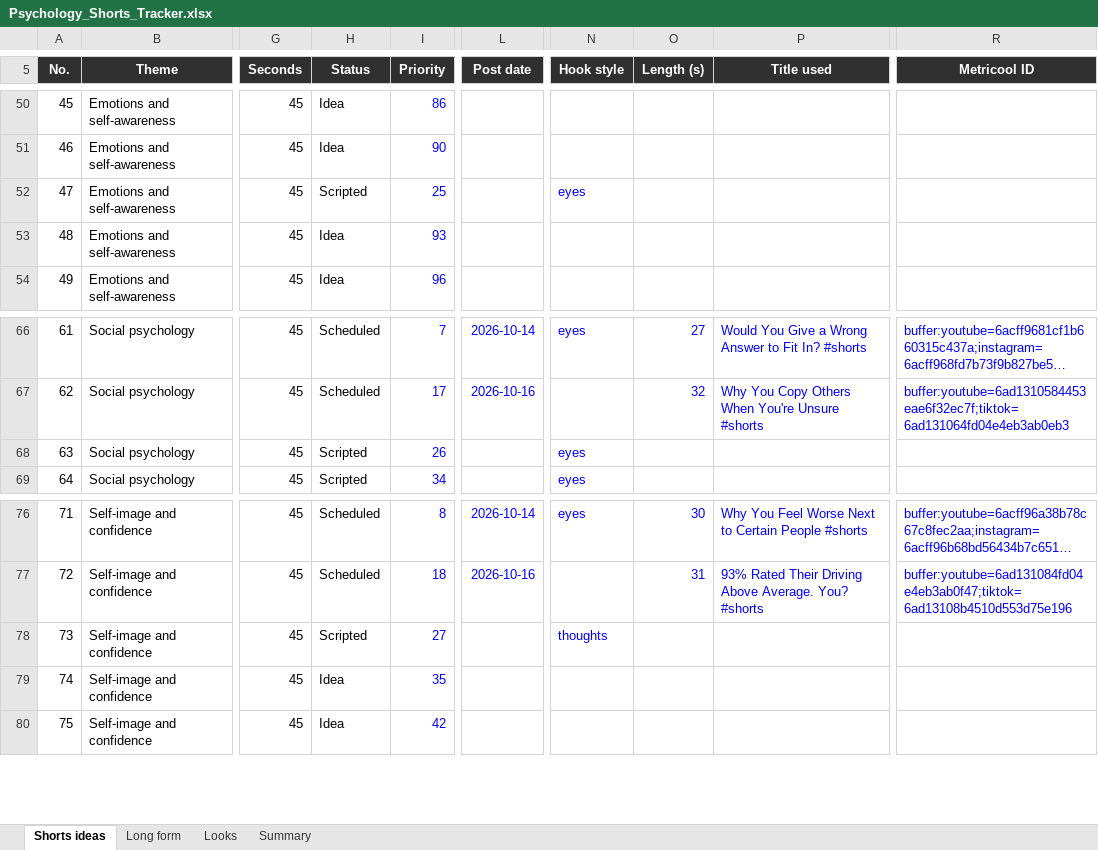
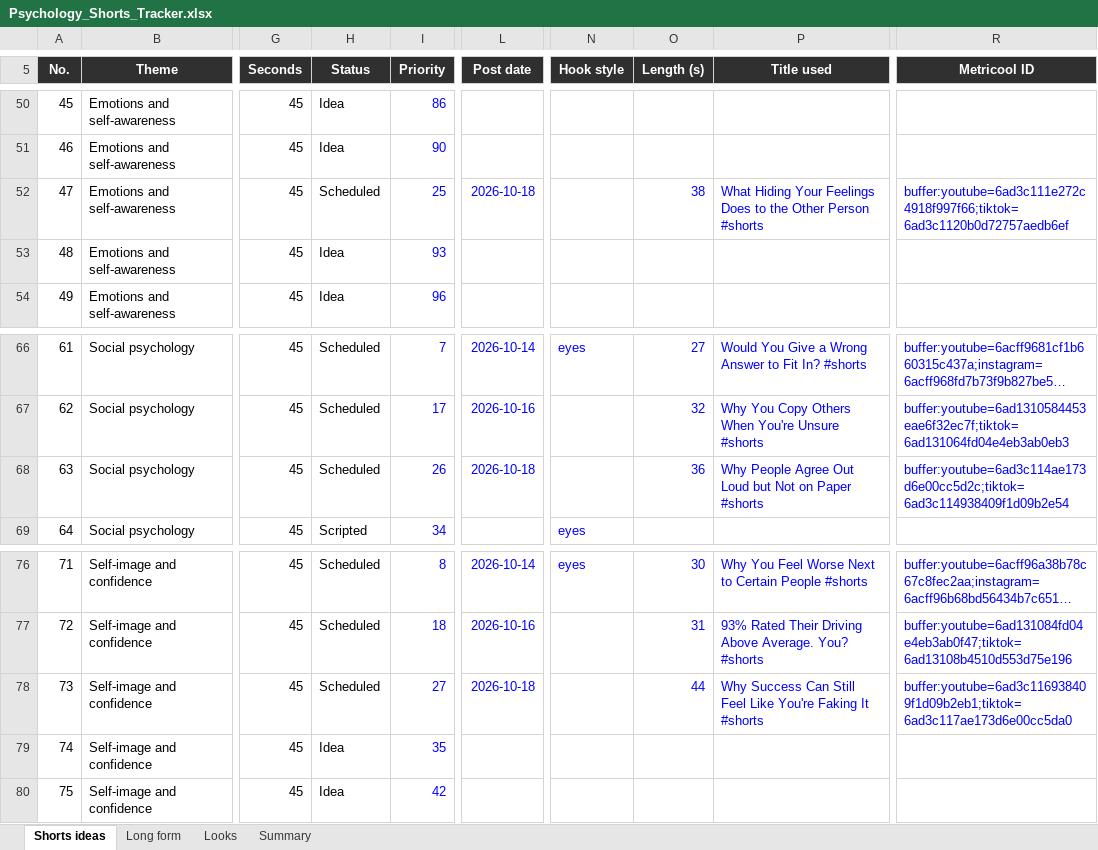
Before and after one commit to SamShark777/motion-as-code, an Excel workbook: shorts/Psychology_Shorts_Tracker.xlsx, sheet Shorts ideas, drawn as a sheet; only a part is shown, gaps mark what is left out; long unchanged cells end in …; values as stored, in another font and other column widths than the file's, no borders; conditional formats and table styles not drawn; the diff names each change by its address in the sheet, - before the commit and + after, or states it on an @@ line.

Commit message:
ci: scheduled 2026-10-17

```diff
--- a/shorts/Psychology_Shorts_Tracker.xlsx (sheet Shorts ideas)
+++ b/shorts/Psychology_Shorts_Tracker.xlsx (sheet Shorts ideas)
-H52 (Status): Scripted
+H52 (Status): Scheduled
-L52 (Post date): (empty)
+L52 (Post date): 2026-10-18
-N52 (Hook style): eyes
+N52 (Hook style): (empty)
-O52 (Length (s)): (empty)
+O52 (Length (s)): 38
-P52 (Title used): (empty)
+P52 (Title used): What Hiding Your Feelings Does to the Other Person #shorts
-R52 (Metricool ID): (empty)
+R52 (Metricool ID): buffer:youtube=6ad3c111e272c4918f997f66;tiktok=6ad3c1120b0d72757aedb6ef
-H68 (Status): Scripted
+H68 (Status): Scheduled
-L68 (Post date): (empty)
+L68 (Post date): 2026-10-18
-N68 (Hook style): eyes
+N68 (Hook style): (empty)
-O68 (Length (s)): (empty)
+O68 (Length (s)): 36
-P68 (Title used): (empty)
+P68 (Title used): Why People Agree Out Loud but Not on Paper #shorts
-R68 (Metricool ID): (empty)
+R68 (Metricool ID): buffer:youtube=6ad3c114ae173d6e00cc5d2c;tiktok=6ad3c114938409f1d09b2e54
-H78 (Status): Scripted
+H78 (Status): Scheduled
-L78 (Post date): (empty)
+L78 (Post date): 2026-10-18
-N78 (Hook style): thoughts
+N78 (Hook style): (empty)
-O78 (Length (s)): (empty)
+O78 (Length (s)): 44
-P78 (Title used): (empty)
+P78 (Title used): Why Success Can Still Feel Like You're Faking It #shorts
-R78 (Metricool ID): (empty)
+R78 (Metricool ID): buffer:youtube=6ad3c116938409f1d09b2eb1;tiktok=6ad3c117ae173d6e00cc5da0
```
Also changed, not shown: 3 other files.
